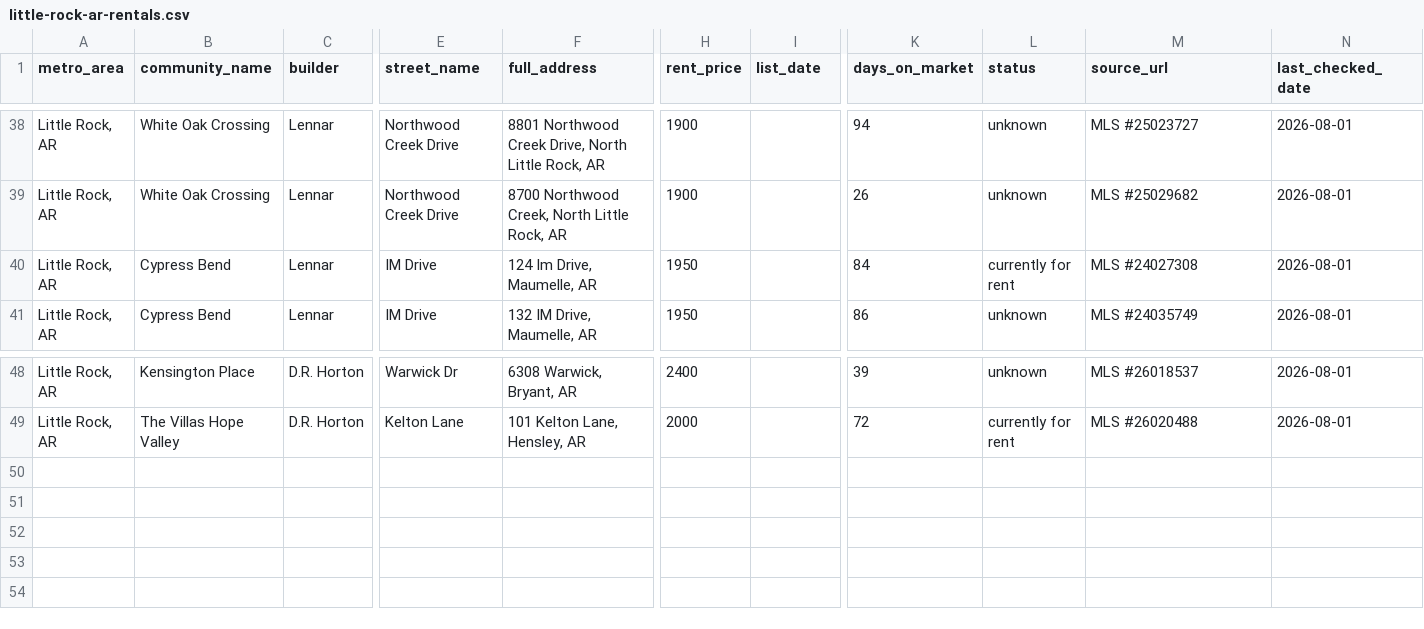
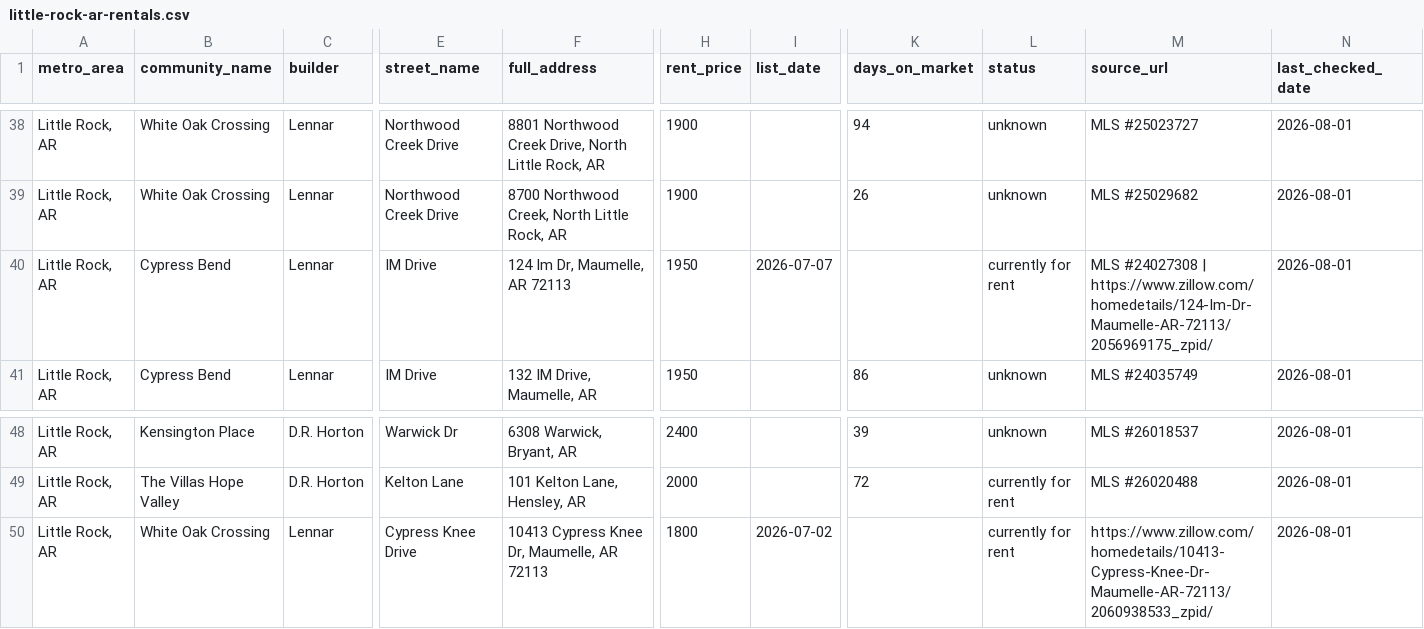
Before and after one commit to Shlomgo/rental-trial, a CSV file: output/little-rock-ar-rentals.csv, drawn as a sheet; only a part is shown, gaps mark what is left out; rows hold the shown columns only; the diff names each change by its address in the sheet, - before the commit and + after, or states it on an @@ line.

```diff
--- a/output/little-rock-ar-rentals.csv
+++ b/output/little-rock-ar-rentals.csv
-F40 (full_address): 124 Im Drive, Maumelle, AR
+F40 (full_address): 124 Im Dr, Maumelle, AR 72113
-I40 (list_date): (empty)
+I40 (list_date): 2026-07-07
-K40 (days_on_market): 84
+K40 (days_on_market): (empty)
-M40 (source_url): MLS #24027308
+M40 (source_url): MLS #24027308 | https://www.zillow.com/homedetails/124-Im-Dr-Maumelle-AR-72113/2056969175_zpid/
+row 50: Little Rock, AR | White Oak Crossing | Lennar | Cypress Knee Drive | 10413 Cypress Knee Dr, Maumelle, AR 72113 | 1800 | 2026-07-02 |  | currently for rent | https://www.zillow.com/homedetails/10413-Cypress-Knee-Dr-Maumelle-AR-72113/2060938533_zpid/ | 2026-08-01
```
Also changed, not shown: sources/little-rock-ar/manifest.csv, 2 other files.
